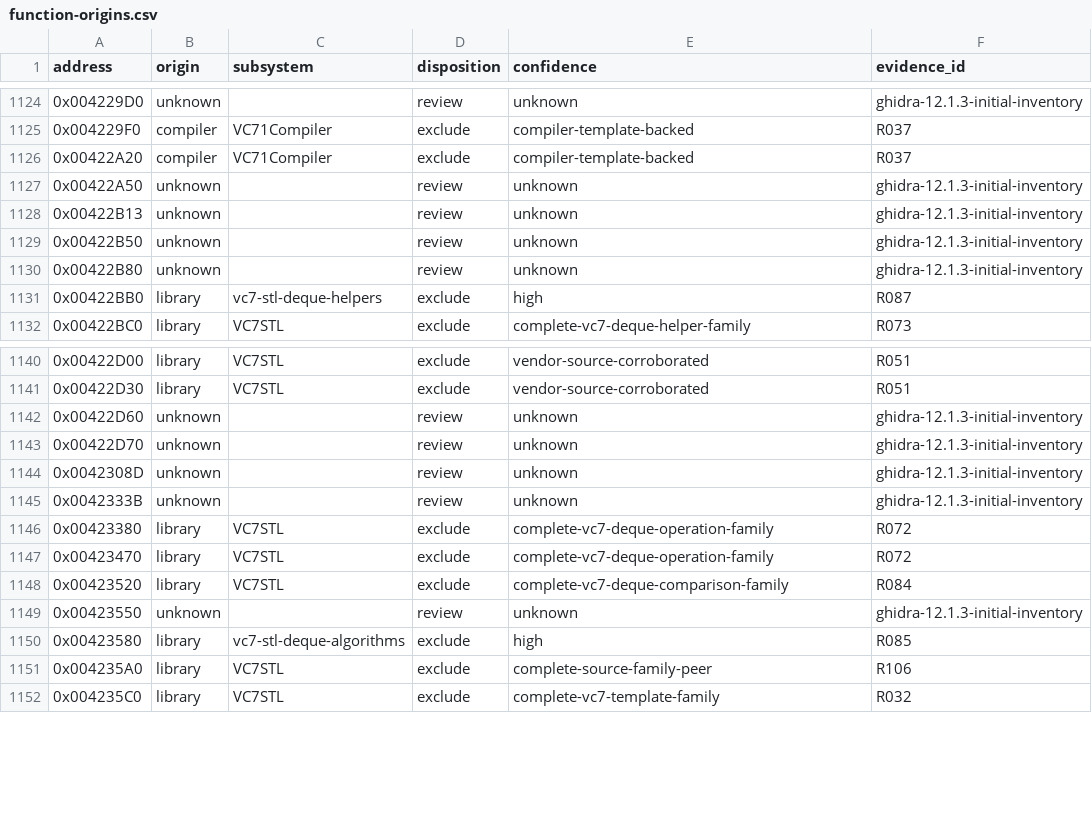
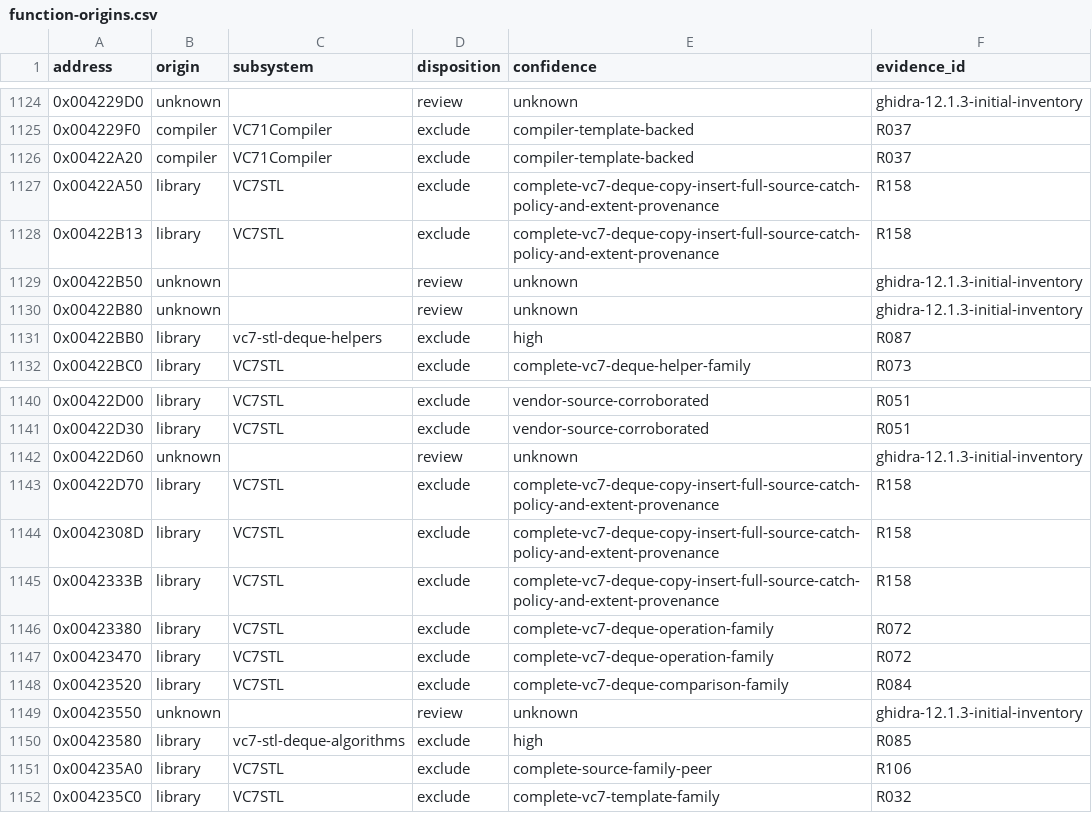
Before and after one commit to N0zoM1z0/th075, a CSV file: config/function-origins.csv, drawn as a sheet; only a part is shown, gaps mark what is left out.

Commit message:
gpt-6.1-sol: reconcile deque copy and insertion origins

```diff
--- a/config/function-origins.csv
+++ b/config/function-origins.csv
@@ -1126,4 +1126,4 @@ address,origin,subsystem,disposition,confidence,evidence_id
 0x00422A20,compiler,VC71Compiler,exclude,compiler-template-backed,R037
-0x00422A50,unknown,,review,unknown,ghidra-12.1.3-initial-inventory
-0x00422B13,unknown,,review,unknown,ghidra-12.1.3-initial-inventory
+0x00422A50,library,VC7STL,exclude,complete-vc7-deque-copy-insert-full-source-catch-policy-and-extent-provenance,R158
+0x00422B13,library,VC7STL,exclude,complete-vc7-deque-copy-insert-full-source-catch-policy-and-extent-provenance,R158
 0x00422B50,unknown,,review,unknown,ghidra-12.1.3-initial-inventory
@@ -1142,5 +1142,5 @@ address,origin,subsystem,disposition,confidence,evidence_id
 0x00422D60,unknown,,review,unknown,ghidra-12.1.3-initial-inventory
-0x00422D70,unknown,,review,unknown,ghidra-12.1.3-initial-inventory
-0x0042308D,unknown,,review,unknown,ghidra-12.1.3-initial-inventory
-0x0042333B,unknown,,review,unknown,ghidra-12.1.3-initial-inventory
+0x00422D70,library,VC7STL,exclude,complete-vc7-deque-copy-insert-full-source-catch-policy-and-extent-provenance,R158
+0x0042308D,library,VC7STL,exclude,complete-vc7-deque-copy-insert-full-source-catch-policy-and-extent-provenance,R158
+0x0042333B,library,VC7STL,exclude,complete-vc7-deque-copy-insert-full-source-catch-policy-and-extent-provenance,R158
 0x00423380,library,VC7STL,exclude,complete-vc7-deque-operation-family,R072
```
Also changed, not shown: 11 other files.
